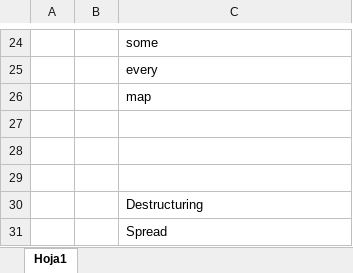
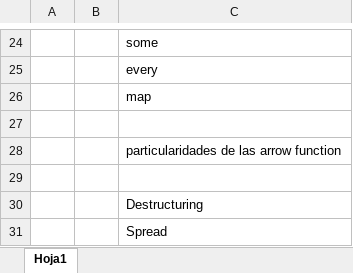
Before and after one commit to ingdmaldonado/Modulo02_JavaScript, an Excel workbook: ParaHoy/TemasPendientes_Cohorte05.xlsx, sheet Hoja1, drawn as a sheet; only a part is shown, gaps mark what is left out; values as stored, in another font and other column widths than the file's, no borders; the diff names each change by its address in the sheet, - before the commit and + after, or states it on an @@ line.

Commit message:
cambios en instituto

```diff
--- a/ParaHoy/TemasPendientes_Cohorte05.xlsx (sheet Hoja1)
+++ b/ParaHoy/TemasPendientes_Cohorte05.xlsx (sheet Hoja1)
-C28: (empty)
+C28: particularidades de las arrow function
```
